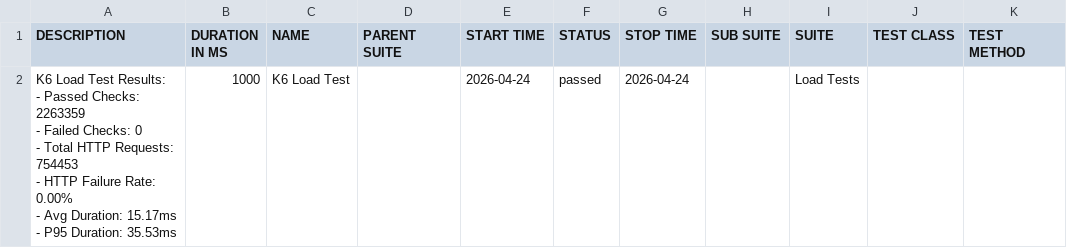
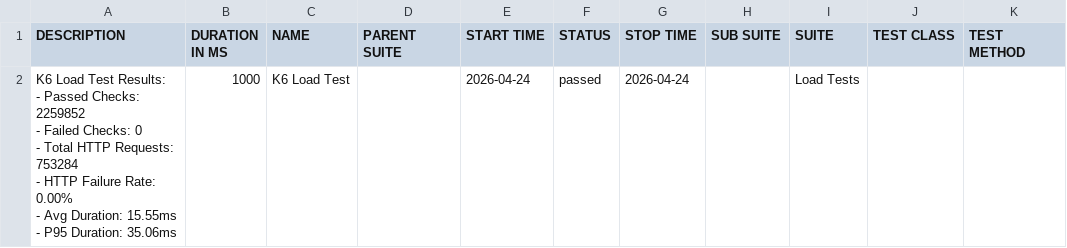
Before and after one commit to JaderTS/test-automation-desafio-outsera, a CSV file: load-tests/data/suites.csv, drawn as a sheet.

```diff
--- a/load-tests/data/suites.csv
+++ b/load-tests/data/suites.csv
@@ -1,8 +1,8 @@
 "DESCRIPTION","DURATION IN MS","NAME","PARENT SUITE","START TIME","STATUS","STOP TIME","SUB SUITE","SUITE","TEST CLASS","TEST METHOD"
-"K6 Load Test Results:
-- Passed Checks: 2263359
-- Failed Checks: 0
-- Total HTTP Requests: 754453
-- HTTP Failure Rate: 0.00%
-- Avg Duration: 15.17ms
-- P95 Duration: 35.53ms","1000","K6 Load Test","","2026-04-24","passed","2026-04-24","","Load Tests","",""
+"K6 Load Test Results:
+- Passed Checks: 2259852
+- Failed Checks: 0
+- Total HTTP Requests: 753284
+- HTTP Failure Rate: 0.00%
+- Avg Duration: 15.55ms
+- P95 Duration: 35.06ms","1000","K6 Load Test","","2026-04-24","passed","2026-04-24","","Load Tests","",""
```
Also changed, not shown: 14 other files.
